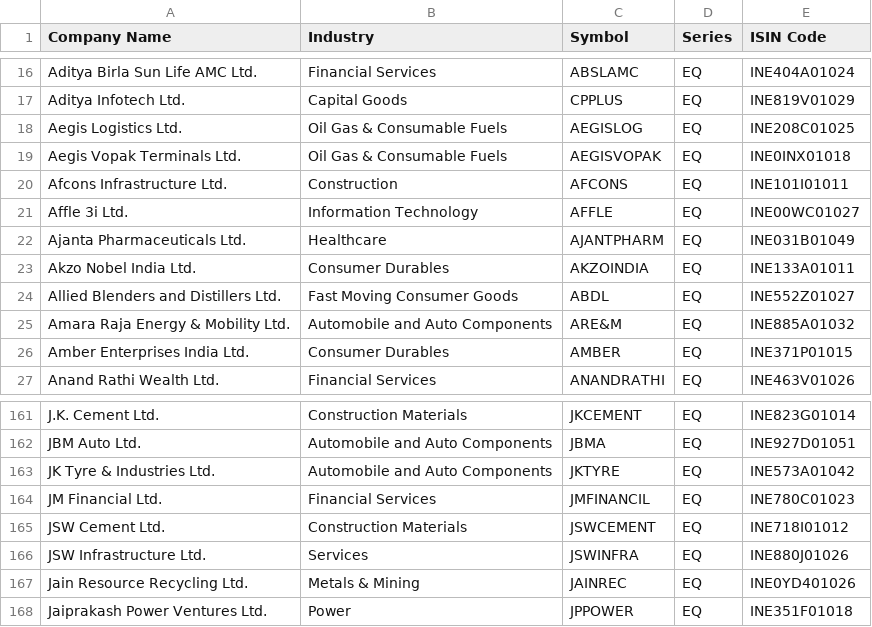
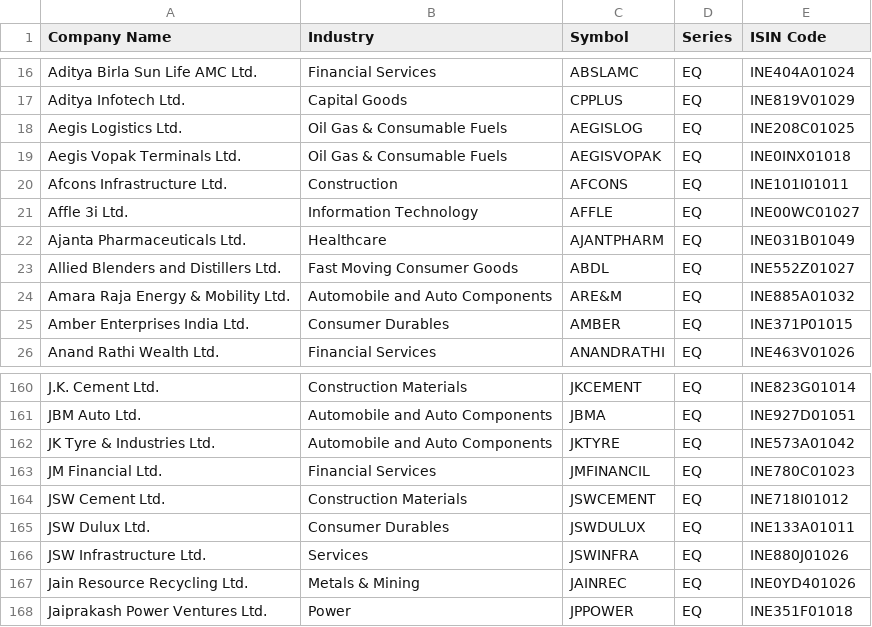
Before and after one commit to prayan2702/Streamlit_Momn_v13_Cached_DB, a CSV file: ind_nifty250list.csv, drawn as a sheet; only a part is shown, gaps mark what is left out.

```diff
--- a/ind_nifty250list.csv
+++ b/ind_nifty250list.csv
@@ -22,3 +22,2 @@ Affle 3i Ltd.,Information Technology,AFFLE,EQ,INE00WC01027
 Ajanta Pharmaceuticals Ltd.,Healthcare,AJANTPHARM,EQ,INE031B01049
-Akzo Nobel India Ltd.,Consumer Durables,AKZOINDIA,EQ,INE133A01011
 Allied Blenders and Distillers Ltd.,Fast Moving Consumer Goods,ABDL,EQ,INE552Z01027
@@ -165,2 +164,3 @@ JM Financial Ltd.,Financial Services,JMFINANCIL,EQ,INE780C01023
 JSW Cement Ltd.,Construction Materials,JSWCEMENT,EQ,INE718I01012
+JSW Dulux Ltd.,Consumer Durables,JSWDULUX,EQ,INE133A01011
 JSW Infrastructure Ltd.,Services,JSWINFRA,EQ,INE880J01026
```
Also changed, not shown: EQUITY_L.csv, ind_nifty500list.csv, 2 other files.
